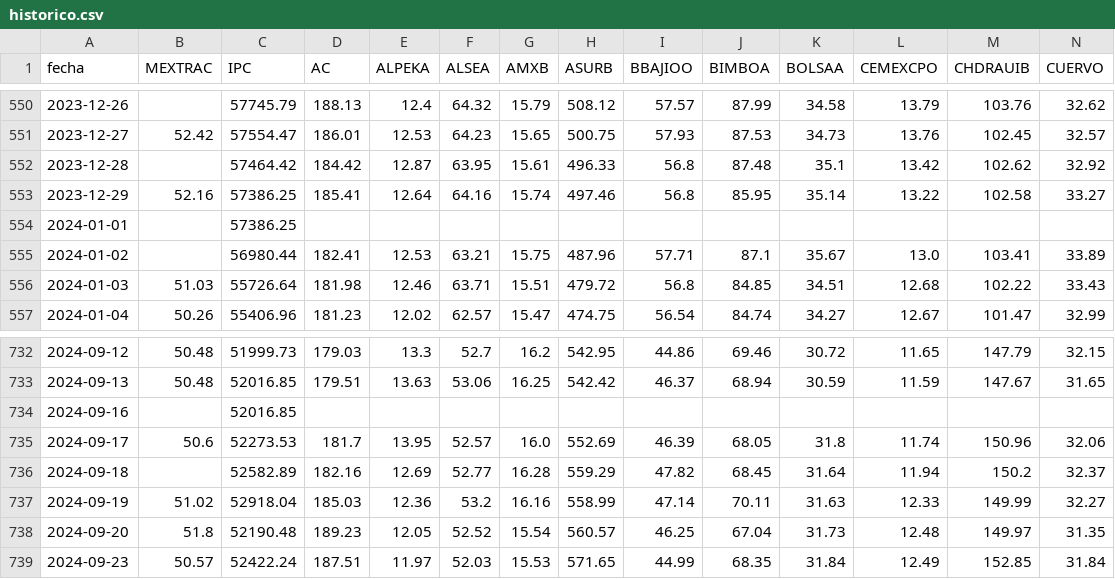
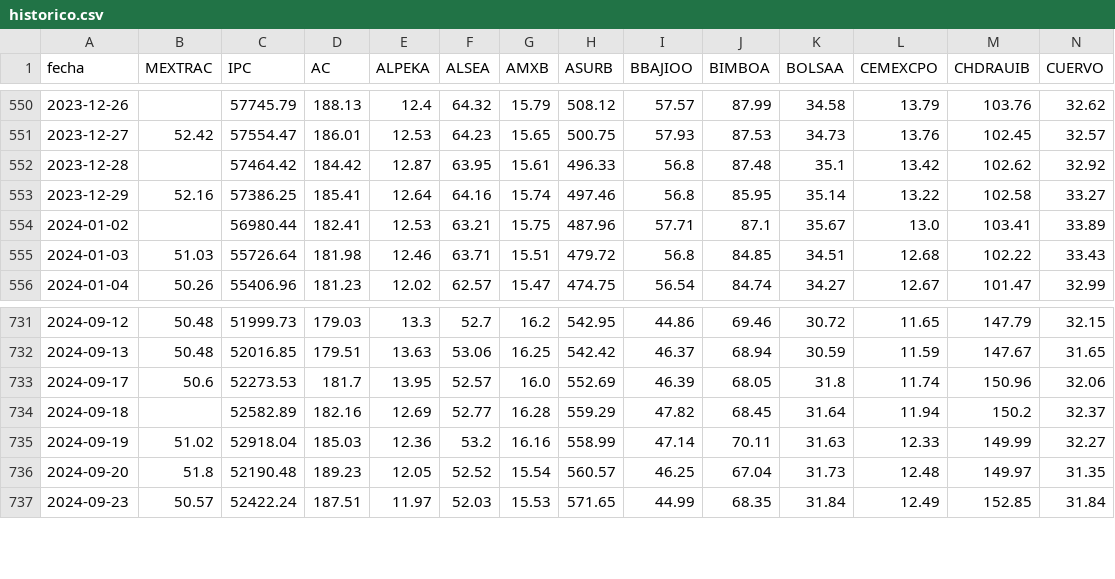
Before and after one commit to northstar-strategies/bbva-clinicas, a CSV file: historico.csv, drawn as a sheet; only a part is shown, gaps mark what is left out; rows hold the shown columns only; the diff names each change by its address in the sheet, - before the commit and + after, or states it on an @@ line.

```diff
--- a/historico.csv
+++ b/historico.csv
-row 554: 2024-01-01 |  | 57386.25
-row 734: 2024-09-16 |  | 52016.85
```
Also changed, not shown: macro.csv, precios_tracker.csv, 1 other file.
